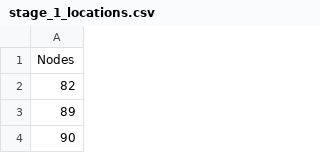
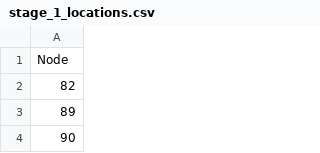
Before and after one commit to varnith-as/Thesis, a CSV file: results siting season/stage_1_locations.csv, drawn as a sheet; only a part is shown.

Commit message:
Add files via upload

```diff
--- a/results siting season/stage_1_locations.csv
+++ b/results siting season/stage_1_locations.csv
@@ -1,2 +1,2 @@
-Nodes
+Node
 82
```
